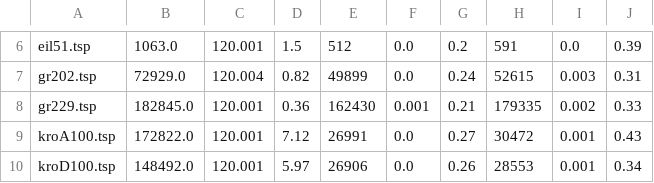
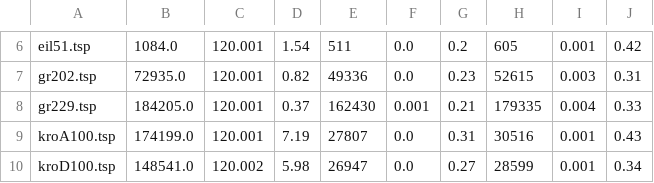
Before and after one commit to francescomagarotto/Algoritmi-Avanzati, a CSV file: Consegna 2/heldkarpHW/tabella.csv, drawn as a sheet; only a part is shown, gaps mark what is left out; the diff covers the shown part only; the diff names each change by its address in the sheet, - before the commit and + after, or states it on an @@ line.

```diff
--- a/Consegna 2/heldkarpHW/tabella.csv
+++ b/Consegna 2/heldkarpHW/tabella.csv
-B6: 1063.0
+B6: 1084.0
-D6: 1.5
+D6: 1.54
-E6: 512
+E6: 511
-H6: 591
+H6: 605
-I6: 0.0
+I6: 0.001
-J6: 0.39
+J6: 0.42
-B7: 72929.0
+B7: 72935.0
-C7: 120.004
+C7: 120.001
-E7: 49899
+E7: 49336
-G7: 0.24
+G7: 0.23
-B8: 182845.0
+B8: 184205.0
-D8: 0.36
+D8: 0.37
-I8: 0.002
+I8: 0.004
-B9: 172822.0
+B9: 174199.0
-D9: 7.12
+D9: 7.19
-E9: 26991
+E9: 27807
-G9: 0.27
+G9: 0.31
-H9: 30472
+H9: 30516
-B10: 148492.0
+B10: 148541.0
-C10: 120.001
+C10: 120.002
-D10: 5.97
+D10: 5.98
-E10: 26906
+E10: 26947
-G10: 0.26
+G10: 0.27
-H10: 28553
+H10: 28599
```
Also changed, not shown: 41 edited cells elsewhere in this file, 3 other files.
